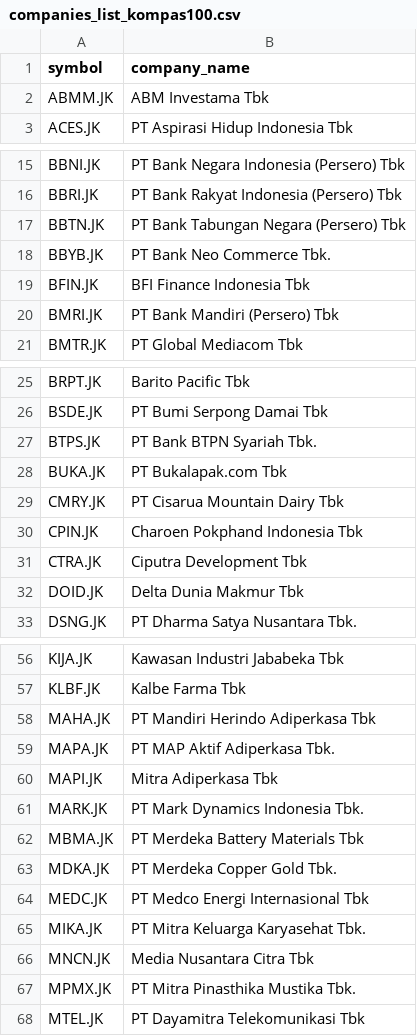
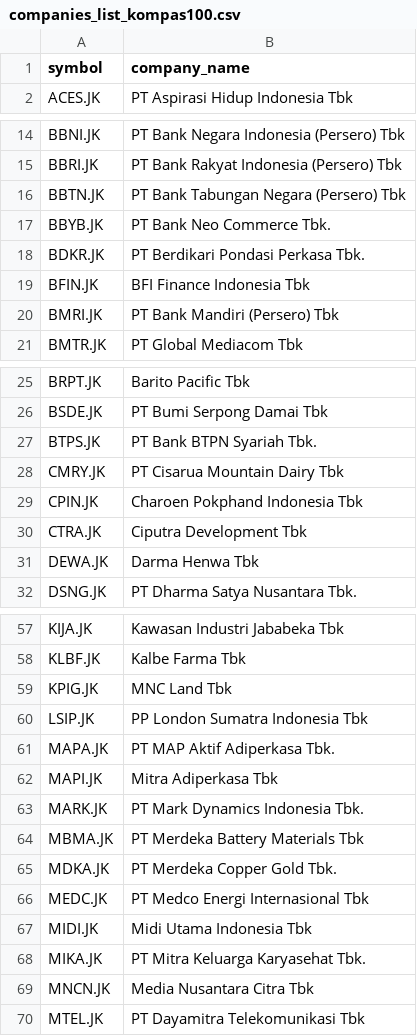
Before and after one commit to supertypeai/sectors_indices_company_list, a CSV file: company_list/companies_list_kompas100.csv, drawn as a sheet; only a part is shown, gaps mark what is left out; the diff covers the shown part only.

```diff
--- a/company_list/companies_list_kompas100.csv
+++ b/company_list/companies_list_kompas100.csv
@@ -1,3 +1,2 @@
 symbol,company_name
-ABMM.JK,ABM Investama Tbk
 ACES.JK,PT Aspirasi Hidup Indonesia Tbk
@@ -18,2 +17,3 @@ BBTN.JK,PT Bank Tabungan Negara (Persero) Tbk
 BBYB.JK,PT Bank Neo Commerce Tbk.
+BDKR.JK,PT Berdikari Pondasi Perkasa Tbk.
 BFIN.JK,BFI Finance Indonesia Tbk
@@ -27,3 +27,2 @@ BSDE.JK,PT Bumi Serpong Damai Tbk
 BTPS.JK,PT Bank BTPN Syariah Tbk.
-BUKA.JK,PT Bukalapak.com Tbk
 CMRY.JK,PT Cisarua Mountain Dairy Tbk
@@ -31,3 +30,3 @@ CPIN.JK,Charoen Pokphand Indonesia Tbk
 CTRA.JK,Ciputra Development Tbk
-DOID.JK,Delta Dunia Makmur Tbk
+DEWA.JK,Darma Henwa Tbk
 DSNG.JK,PT Dharma Satya Nusantara Tbk.
@@ -57,3 +58,4 @@ KIJA.JK,Kawasan Industri Jababeka Tbk
 KLBF.JK,Kalbe Farma Tbk
-MAHA.JK,PT Mandiri Herindo Adiperkasa Tbk
+KPIG.JK,MNC Land Tbk
+LSIP.JK,PP London Sumatra Indonesia Tbk
 MAPA.JK,PT MAP Aktif Adiperkasa Tbk.
@@ -64,5 +66,5 @@ MDKA.JK,PT Merdeka Copper Gold Tbk.
 MEDC.JK,PT Medco Energi Internasional Tbk
+MIDI.JK,Midi Utama Indonesia Tbk
 MIKA.JK,PT Mitra Keluarga Karyasehat Tbk.
 MNCN.JK,Media Nusantara Citra Tbk
-MPMX.JK,PT Mitra Pinasthika Mustika Tbk.
 MTEL.JK,PT Dayamitra Telekomunikasi Tbk
```
Also changed, not shown: 6 added rows and 6 removed rows elsewhere in this file, company_list/companies_list_idx30.csv, company_list/companies_list_lq45.csv.
